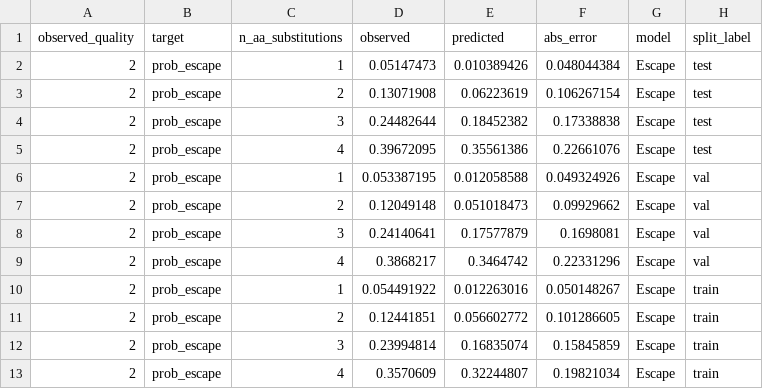
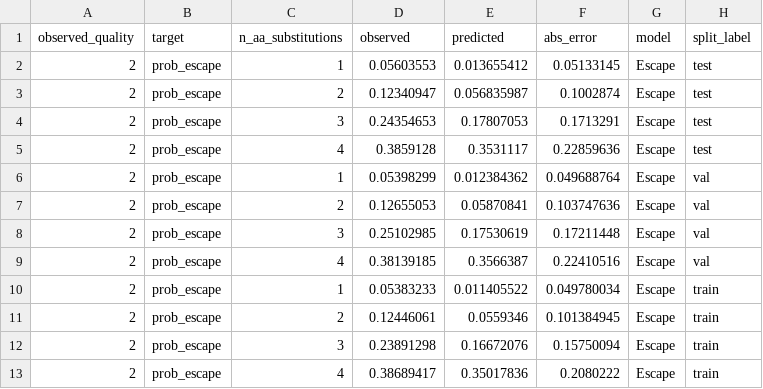
Before and after one commit to jbloomlab/polyclonal, a CSV file: notebooks/torchdms_results/noisy_3conc_1muts/run.error-summary.csv, drawn as a sheet; only a part is shown; the diff names each change by its address in the sheet, - before the commit and + after, or states it on an @@ line.

```diff
--- a/notebooks/torchdms_results/noisy_3conc_1muts/run.error-summary.csv
+++ b/notebooks/torchdms_results/noisy_3conc_1muts/run.error-summary.csv
-D2 (observed): 0.05147473
+D2 (observed): 0.05603553
-E2 (predicted): 0.010389426
+E2 (predicted): 0.013655412
-F2 (abs_error): 0.048044384
+F2 (abs_error): 0.05133145
-D3 (observed): 0.13071908
+D3 (observed): 0.12340947
-E3 (predicted): 0.06223619
+E3 (predicted): 0.056835987
-F3 (abs_error): 0.106267154
+F3 (abs_error): 0.1002874
-D4 (observed): 0.24482644
+D4 (observed): 0.24354653
-E4 (predicted): 0.18452382
+E4 (predicted): 0.17807053
-F4 (abs_error): 0.17338838
+F4 (abs_error): 0.1713291
-D5 (observed): 0.39672095
+D5 (observed): 0.3859128
-E5 (predicted): 0.35561386
+E5 (predicted): 0.3531117
-F5 (abs_error): 0.22661076
+F5 (abs_error): 0.22859636
-D6 (observed): 0.053387195
+D6 (observed): 0.05398299
-E6 (predicted): 0.012058588
+E6 (predicted): 0.012384362
-F6 (abs_error): 0.049324926
+F6 (abs_error): 0.049688764
-D7 (observed): 0.12049148
+D7 (observed): 0.12655053
-E7 (predicted): 0.051018473
+E7 (predicted): 0.05870841
-F7 (abs_error): 0.09929662
+F7 (abs_error): 0.103747636
-D8 (observed): 0.24140641
+D8 (observed): 0.25102985
-E8 (predicted): 0.17577879
+E8 (predicted): 0.17530619
-F8 (abs_error): 0.1698081
+F8 (abs_error): 0.17211448
-D9 (observed): 0.3868217
+D9 (observed): 0.38139185
-E9 (predicted): 0.3464742
+E9 (predicted): 0.3566387
-F9 (abs_error): 0.22331296
+F9 (abs_error): 0.22410516
-D10 (observed): 0.054491922
+D10 (observed): 0.05383233
-E10 (predicted): 0.012263016
+E10 (predicted): 0.011405522
-F10 (abs_error): 0.050148267
+F10 (abs_error): 0.049780034
-D11 (observed): 0.12441851
+D11 (observed): 0.12446061
-E11 (predicted): 0.056602772
+E11 (predicted): 0.0559346
-F11 (abs_error): 0.101286605
+F11 (abs_error): 0.101384945
-D12 (observed): 0.23994814
+D12 (observed): 0.23891298
-E12 (predicted): 0.16835074
+E12 (predicted): 0.16672076
-F12 (abs_error): 0.15845859
+F12 (abs_error): 0.15750094
-D13 (observed): 0.3570609
+D13 (observed): 0.38689417
-E13 (predicted): 0.32244807
+E13 (predicted): 0.35017836
-F13 (abs_error): 0.19821034
+F13 (abs_error): 0.2080222
```
Also changed, not shown: notebooks/torchdms_results/noisy_3conc_2muts/run.error-summary.csv, notebooks/torchdms_results/noisy_3conc_2muts/run.error.csv, 38 other files.
